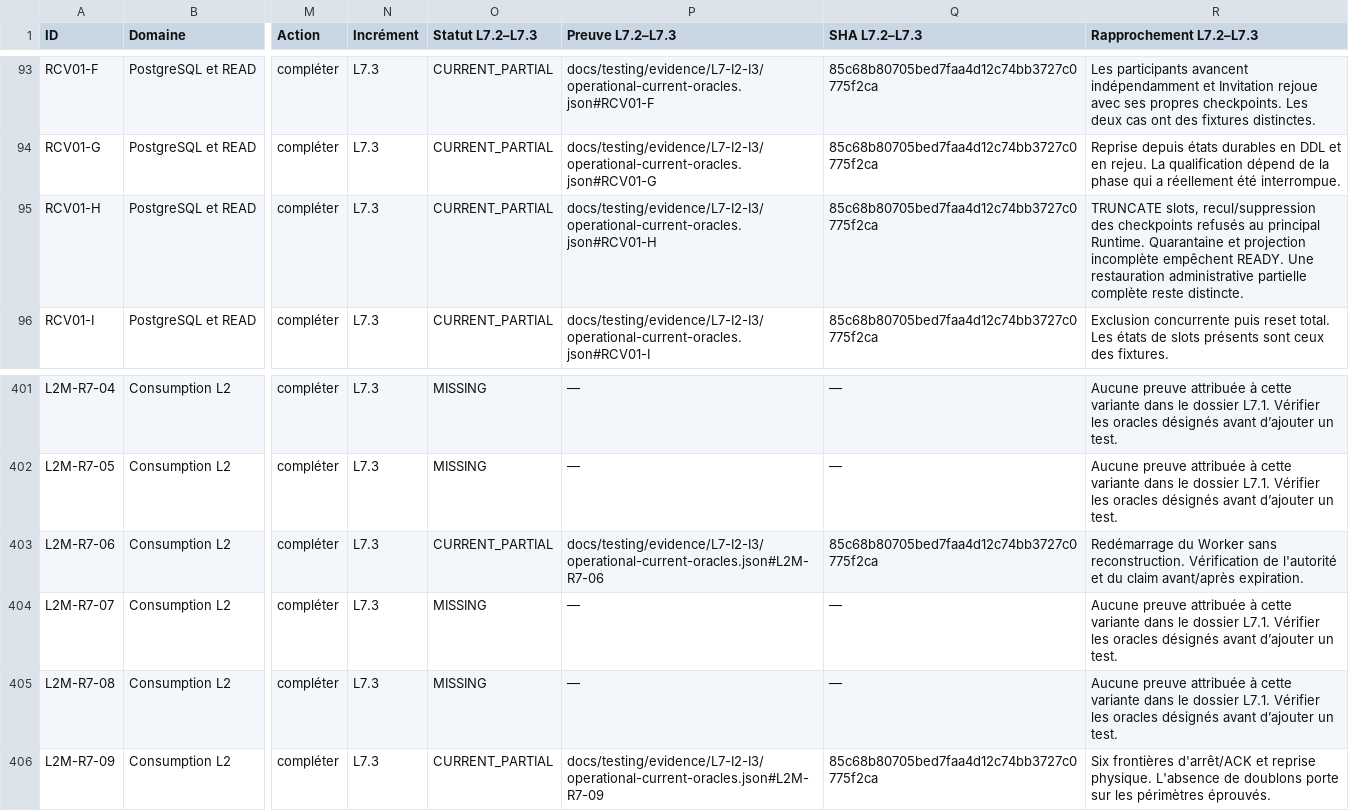
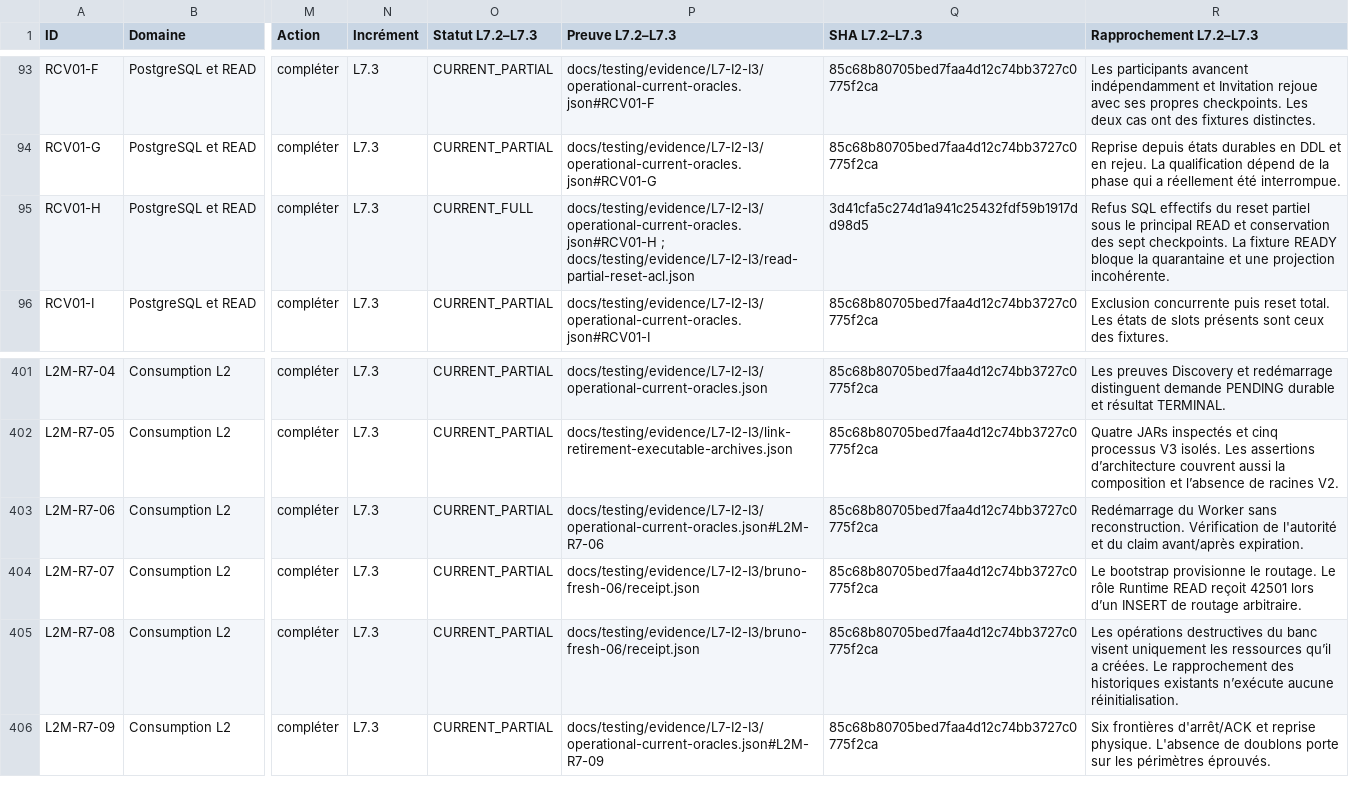
Before and after one commit to kartaguez/pocoma, a CSV file: docs/v3/L7_I1_Certification_Coverage_Matrix.csv, drawn as a sheet; only a part is shown, gaps mark what is left out; the diff covers the shown part only; the diff names each change by its address in the sheet, - before the commit and + after, or states it on an @@ line.

```diff
--- a/docs/v3/L7_I1_Certification_Coverage_Matrix.csv
+++ b/docs/v3/L7_I1_Certification_Coverage_Matrix.csv
-O95 (Statut L7.2–L7.3): CURRENT_PARTIAL
+O95 (Statut L7.2–L7.3): CURRENT_FULL
-P95 (Preuve L7.2–L7.3): docs/testing/evidence/L7-I2-I3/operational-current-oracles.json#RCV01-H
+P95 (Preuve L7.2–L7.3): docs/testing/evidence/L7-I2-I3/operational-current-oracles.json#RCV01-H ; docs/testing/evidence/L7-I2-I3/read-partial-reset-acl.json
-Q95 (SHA L7.2–L7.3): 85c68b80705bed7faa4d12c74bb3727c0775f2ca
+Q95 (SHA L7.2–L7.3): 3d41cfa5c274d1a941c25432fdf59b1917dd98d5
-R95 (Rapprochement L7.2–L7.3): TRUNCATE slots, recul/suppression des checkpoints refusés au principal Runtime. Quarantaine et projection incomplète empêchent READY. Une restauration administrative partielle complète reste distincte.
+R95 (Rapprochement L7.2–L7.3): Refus SQL effectifs du reset partiel sous le principal READ et conservation des sept checkpoints. La fixture READY bloque la quarantaine et une projection incohérente.
-O401:O402 (Statut L7.2–L7.3): MISSING
+O401:O402 (Statut L7.2–L7.3): CURRENT_PARTIAL
-P401 (Preuve L7.2–L7.3): —
+P401 (Preuve L7.2–L7.3): docs/testing/evidence/L7-I2-I3/operational-current-oracles.json
-Q401:Q402 (SHA L7.2–L7.3): —
+Q401:Q402 (SHA L7.2–L7.3): 85c68b80705bed7faa4d12c74bb3727c0775f2ca
-R401 (Rapprochement L7.2–L7.3): Aucune preuve attribuée à cette variante dans le dossier L7.1. Vérifier les oracles désignés avant d’ajouter un test.
+R401 (Rapprochement L7.2–L7.3): Les preuves Discovery et redémarrage distinguent demande PENDING durable et résultat TERMINAL.
-P402 (Preuve L7.2–L7.3): —
+P402 (Preuve L7.2–L7.3): docs/testing/evidence/L7-I2-I3/link-retirement-executable-archives.json
-R402 (Rapprochement L7.2–L7.3): Aucune preuve attribuée à cette variante dans le dossier L7.1. Vérifier les oracles désignés avant d’ajouter un test.
+R402 (Rapprochement L7.2–L7.3): Quatre JARs inspectés et cinq processus V3 isolés. Les assertions d’architecture couvrent aussi la composition et l’absence de racines V2.
-O404:O405 (Statut L7.2–L7.3): MISSING
+O404:O405 (Statut L7.2–L7.3): CURRENT_PARTIAL
-P404:P405 (Preuve L7.2–L7.3): —
+P404:P405 (Preuve L7.2–L7.3): docs/testing/evidence/L7-I2-I3/bruno-fresh-06/receipt.json
-Q404:Q405 (SHA L7.2–L7.3): —
+Q404:Q405 (SHA L7.2–L7.3): 85c68b80705bed7faa4d12c74bb3727c0775f2ca
-R404 (Rapprochement L7.2–L7.3): Aucune preuve attribuée à cette variante dans le dossier L7.1. Vérifier les oracles désignés avant d’ajouter un test.
+R404 (Rapprochement L7.2–L7.3): Le bootstrap provisionne le routage. Le rôle Runtime READ reçoit 42501 lors d’un INSERT de routage arbitraire.
-R405 (Rapprochement L7.2–L7.3): Aucune preuve attribuée à cette variante dans le dossier L7.1. Vérifier les oracles désignés avant d’ajouter un test.
+R405 (Rapprochement L7.2–L7.3): Les opérations destructives du banc visent uniquement les ressources qu’il a créées. Le rapprochement des historiques existants n’exécute aucune réinitialisation.
```
Also changed, not shown: 44 edited cells elsewhere in this file, 56 other files.
